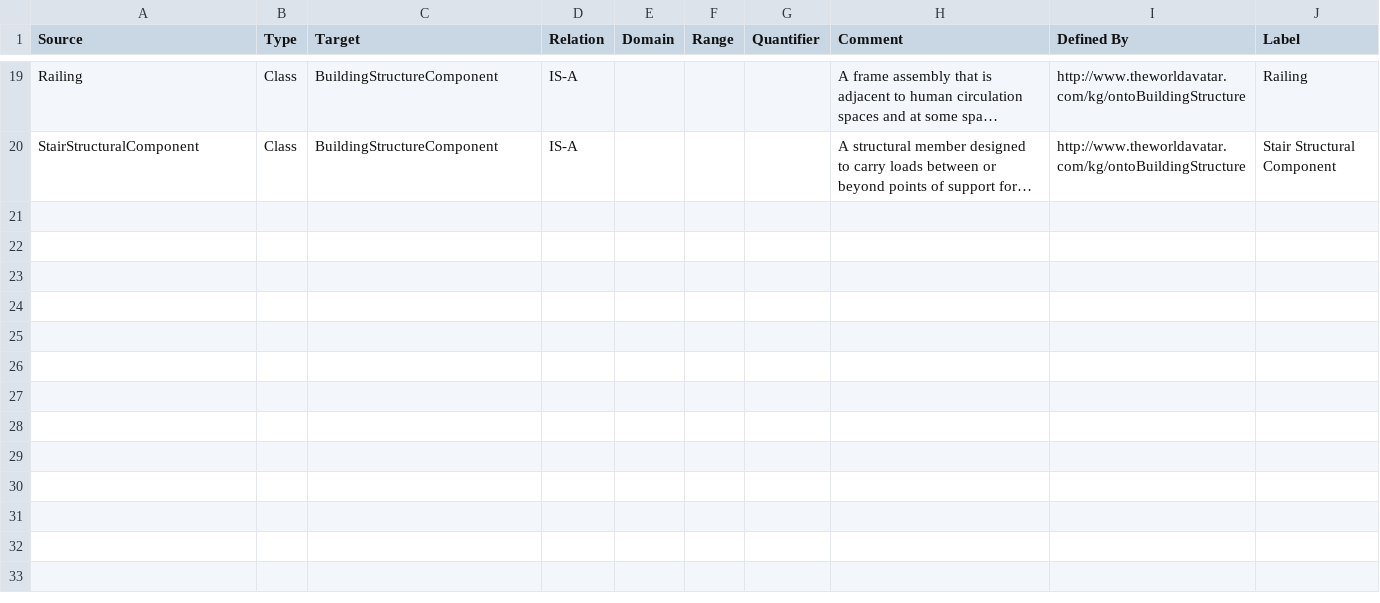
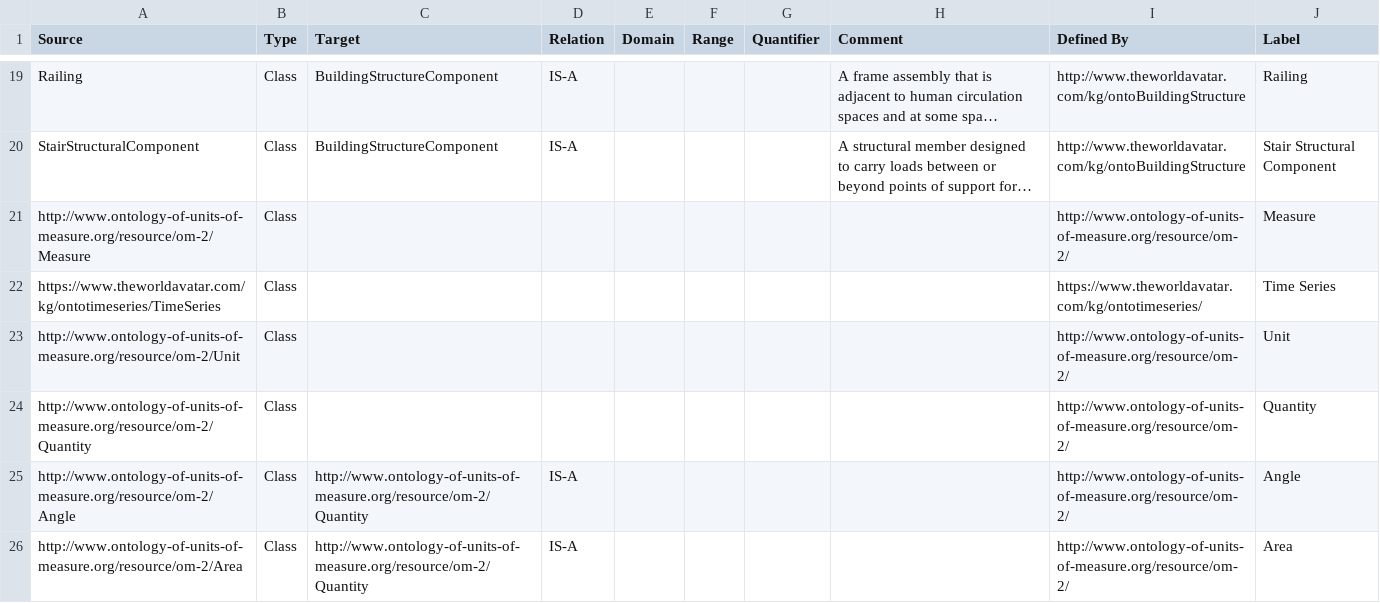
Before and after one commit to msff2/ontology, a CSV file: JPS_Ontology/ontology/ontobuildingstructure/OntoBuildingStructure.csv, drawn as a sheet; only a part is shown, gaps mark what is left out; long unchanged cells end in …; the diff covers the shown part only; the diff names each change by its address in the sheet, - before the commit and + after, or states it on an @@ line.

Commit message:
dev-ontobuildingstructure: Added the properties of these components and included their units of measurements.

```diff
--- a/JPS_Ontology/ontology/ontobuildingstructure/OntoBuildingStructure.csv
+++ b/JPS_Ontology/ontology/ontobuildingstructure/OntoBuildingStructure.csv
+row 21: http://www.ontology-of-units-of-measure.org/resource/om-2/Measure | Class |  |  |  |  |  |  | http://www.ontology-of-units-of-measure.org/resource/om-2/ | Measure
+row 22: https://www.theworldavatar.com/kg/ontotimeseries/TimeSeries | Class |  |  |  |  |  |  | https://www.theworldavatar.com/kg/ontotimeseries/ | Time Series
+row 23: http://www.ontology-of-units-of-measure.org/resource/om-2/Unit | Class |  |  |  |  |  |  | http://www.ontology-of-units-of-measure.org/resource/om-2/ | Unit
+row 24: http://www.ontology-of-units-of-measure.org/resource/om-2/Quantity | Class |  |  |  |  |  |  | http://www.ontology-of-units-of-measure.org/resource/om-2/ | Quantity
+row 25: http://www.ontology-of-units-of-measure.org/resource/om-2/Angle | Class | http://www.ontology-of-units-of-measure.org/resource/om-2/Quantity | IS-A |  |  |  |  | http://www.ontology-of-units-of-measure.org/resource/om-2/ | Angle
+row 26: http://www.ontology-of-units-of-measure.org/resource/om-2/Area | Class | http://www.ontology-of-units-of-measure.org/resource/om-2/Quantity | IS-A |  |  |  |  | http://www.ontology-of-units-of-measure.org/resource/om-2/ | Area
```
Also changed, not shown: 18 added rows elsewhere in this file.
